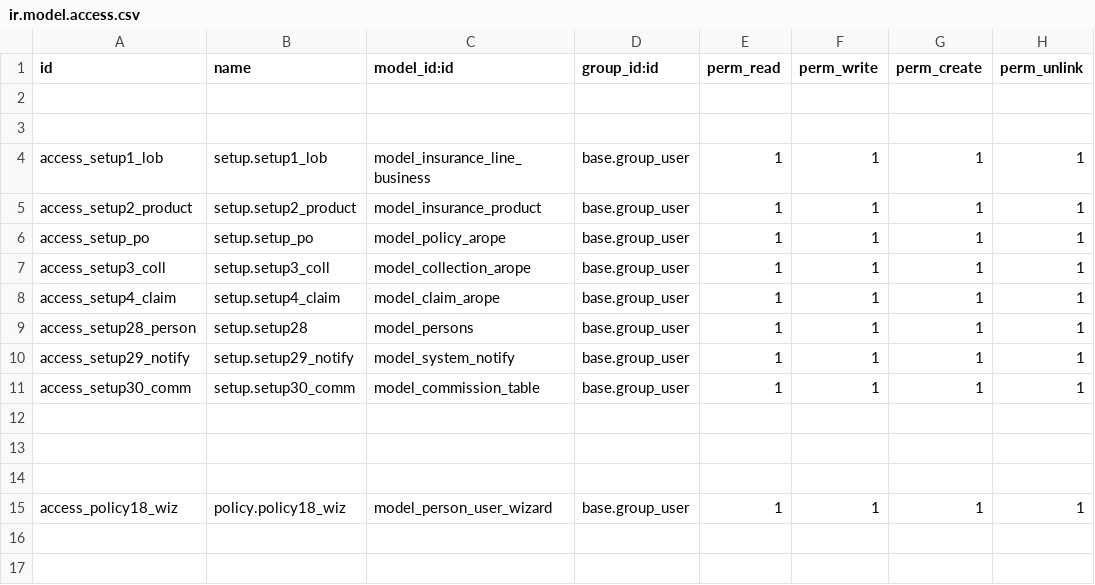
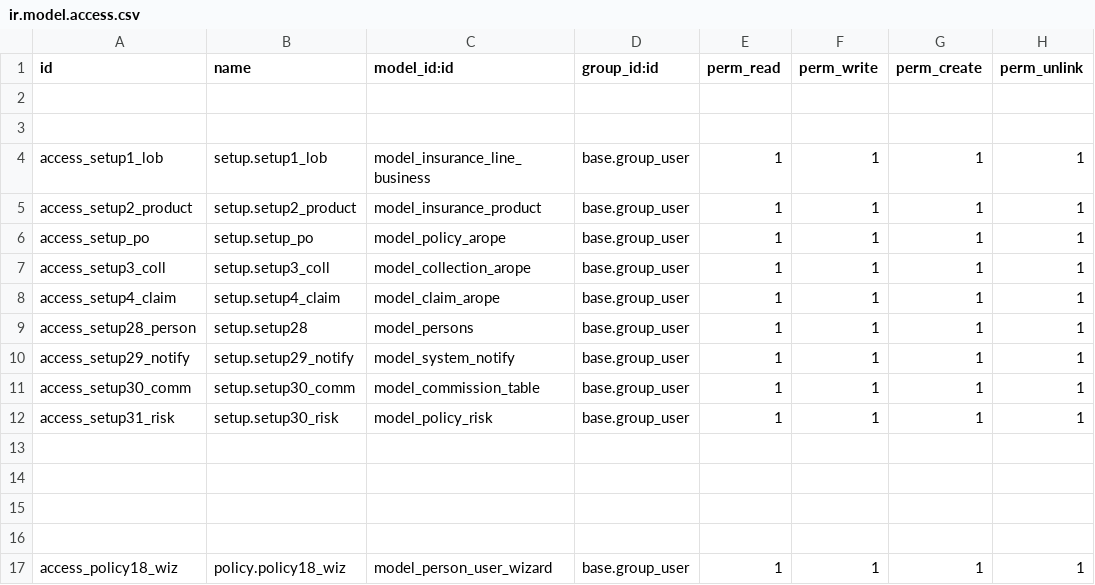
Before and after one commit to blackbelts/arope-conf, a CSV file: security/ir.model.access.csv, drawn as a sheet.

```diff
--- a/security/ir.model.access.csv
+++ b/security/ir.model.access.csv
@@ -11,2 +11,4 @@ access_setup29_notify,setup.setup29_notify,model_system_notify,base.group_user,1
 access_setup30_comm,setup.setup30_comm,model_commission_table,base.group_user,1,1,1,1
+access_setup31_risk,setup.setup30_risk,model_policy_risk,base.group_user,1,1,1,1
+
 
```
Also changed, not shown: 1 other file.
